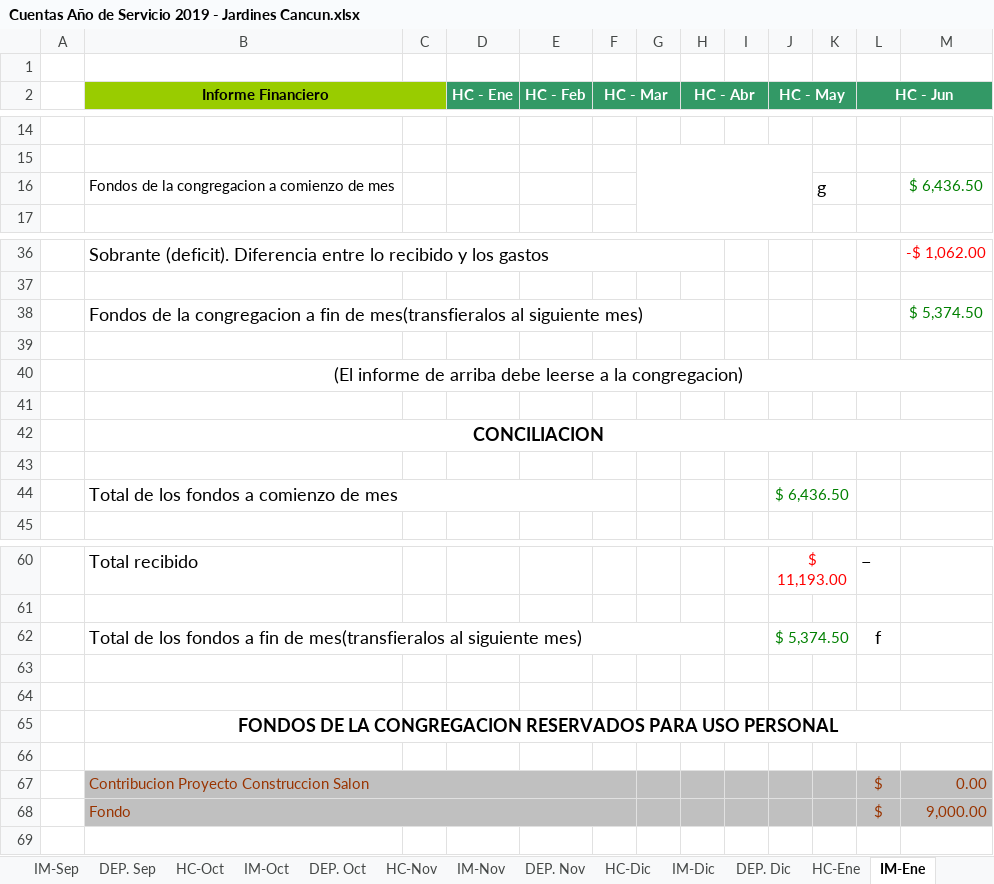
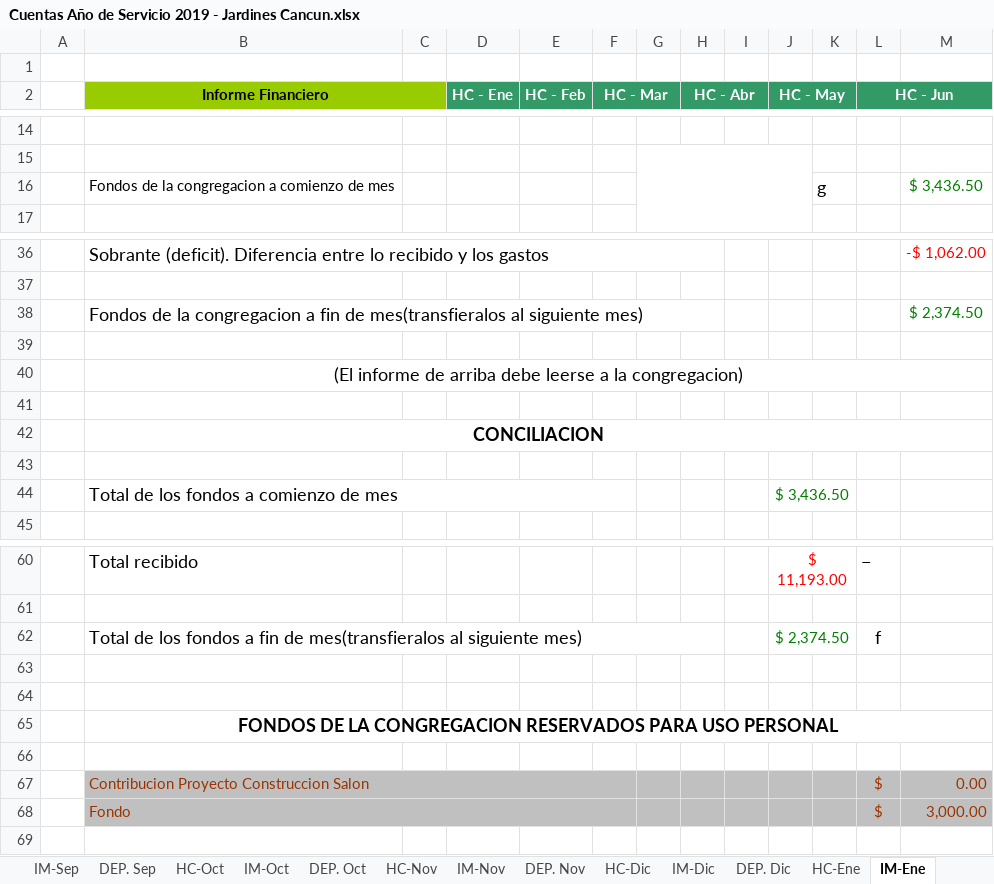
Before and after one commit to john0tough/jardines, an Excel workbook: Cuentas Año de Servicio 2019 - Jardines Cancun.xlsx, sheet IM-Ene, drawn as a sheet; only a part is shown, gaps mark what is left out; values as stored, in another font and other column widths than the file's, no borders; charts and pictures not drawn; the diff names each change by its address in the sheet, - before the commit and + after, or states it on an @@ line.

```diff
--- a/Cuentas Año de Servicio 2019 - Jardines Cancun.xlsx (sheet IM-Ene)
+++ b/Cuentas Año de Servicio 2019 - Jardines Cancun.xlsx (sheet IM-Ene)
-M16: $ 6,436.50
+M16: $ 3,436.50
-M38: $ 5,374.50
+M38: $ 2,374.50
-J44 (HC - May): $ 6,436.50
+J44 (HC - May): $ 3,436.50
-J62 (HC - May): $ 5,374.50
+J62 (HC - May): $ 2,374.50
-M68: 9,000.00
+M68: 3,000.00
```
Also changed, not shown: sheet IM-Nov, sheet HC-Nov, sheet Menu, sheet HC-Dic, sheet IM-Oct, sheet DEP. Dic, 31 more sheets, formulas that keep their value, hidden cells, charts or pictures, 9 other files.
